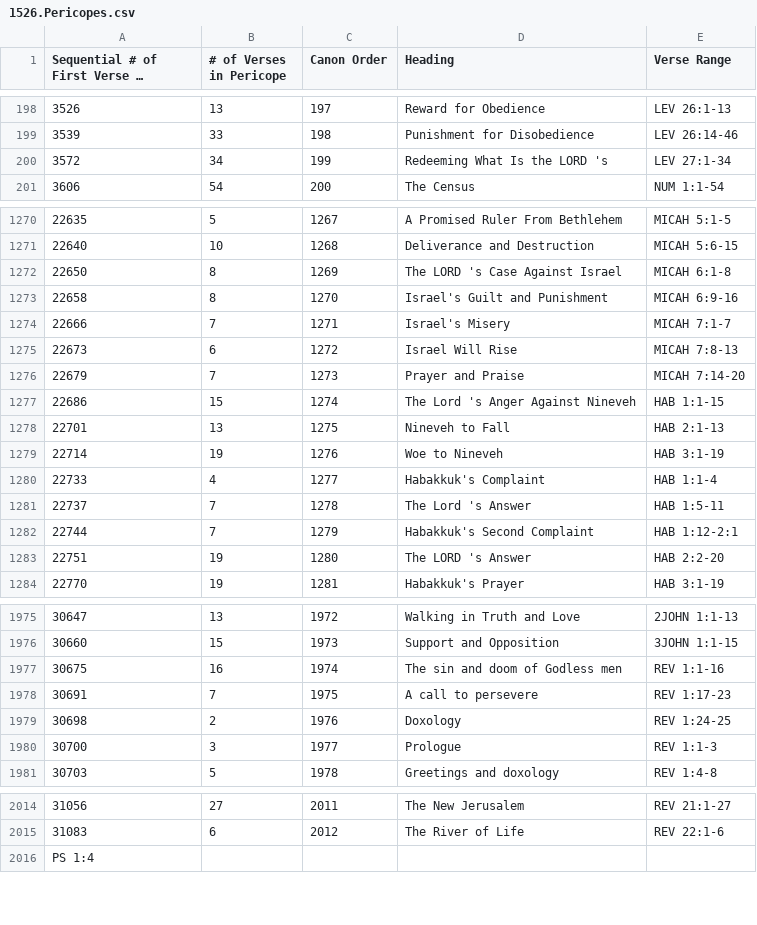
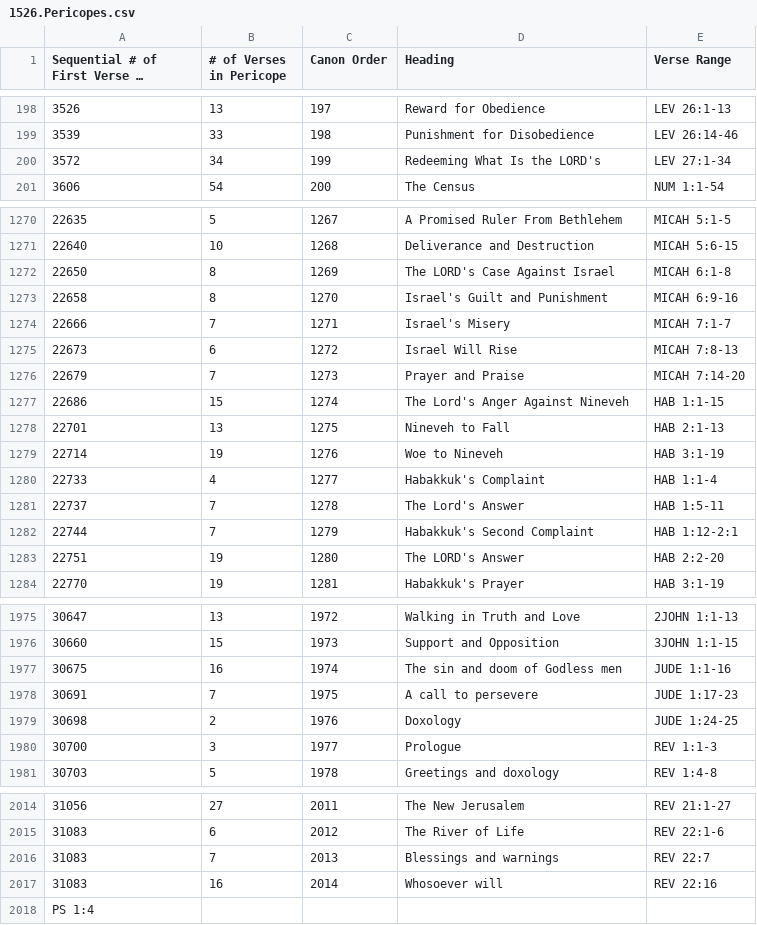
Before and after one commit to derde/kjvtex, a CSV file: tex/1526.Pericopes.csv, drawn as a sheet; only a part is shown, gaps mark what is left out; long unchanged cells end in …; the diff covers the shown part only; the diff names each change by its address in the sheet, - before the commit and + after, or states it on an @@ line.

Commit message:
some headings wrong

```diff
--- a/tex/1526.Pericopes.csv
+++ b/tex/1526.Pericopes.csv
-D200 (Heading): Redeeming What Is the LORD 's
+D200 (Heading): Redeeming What Is the LORD's
-D1272 (Heading): The LORD 's Case Against Israel
+D1272 (Heading): The LORD's Case Against Israel
-D1277 (Heading): The Lord 's Anger Against Nineveh
+D1277 (Heading): The Lord's Anger Against Nineveh
-D1281 (Heading): The Lord 's Answer
+D1281 (Heading): The Lord's Answer
-D1283 (Heading): The LORD 's Answer
+D1283 (Heading): The LORD's Answer
-E1977 (Verse Range): REV 1:1-16
+E1977 (Verse Range): JUDE 1:1-16
-E1978 (Verse Range): REV 1:17-23
+E1978 (Verse Range): JUDE 1:17-23
-E1979 (Verse Range): REV 1:24-25
+E1979 (Verse Range): JUDE 1:24-25
+row 2016: 31083 | 7 | 2013 | Blessings and warnings | REV 22:7
+row 2017: 31083 | 16 | 2014 | Whosoever will | REV 22:16
```
Also changed, not shown: 21 edited cells elsewhere in this file.
